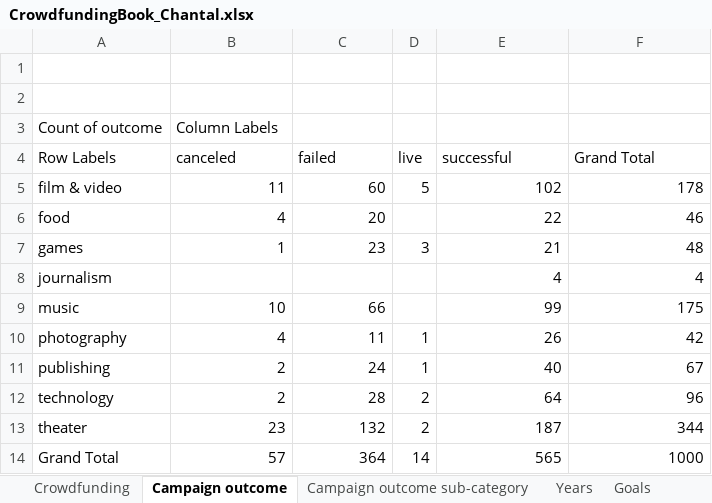
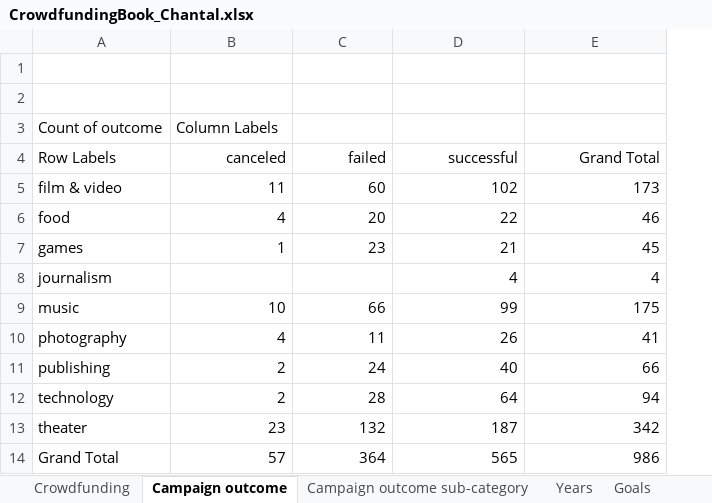
Before and after one commit to ChantalThom/excel-challenge, an Excel workbook: CrowdfundingBook_Chantal.xlsx, sheet Campaign outcome, drawn as a sheet; values as stored, in another font and other column widths than the file's, no borders; charts and pictures not drawn; removed rows and columns are numbered as before the commit, all else as after; the diff names each change by its address in the sheet, - before the commit and + after, or states it on an @@ line.

```diff
--- a/CrowdfundingBook_Chantal.xlsx (sheet Campaign outcome)
+++ b/CrowdfundingBook_Chantal.xlsx (sheet Campaign outcome)
-column D (live), rows 5-14: 5 |  | 3 |  |  | 1 | 1 | 2 | 2 | 14
-B4:C4 alignment: left
+B4:C4 alignment: right
-D4:E4 alignment: left
+D4:E4 alignment: right
-E5 (Grand Total): 178
+E5 (Grand Total): 173
-E7 (Grand Total): 48
+E7 (Grand Total): 45
-E10 (Grand Total): 42
+E10 (Grand Total): 41
-E11 (Grand Total): 67
+E11 (Grand Total): 66
-E12 (Grand Total): 96
+E12 (Grand Total): 94
-E13 (Grand Total): 344
+E13 (Grand Total): 342
-E14 (Grand Total): 1000
+E14 (Grand Total): 986
```
Also changed, not shown: sheet Campaign outcome sub-category, charts or pictures.
